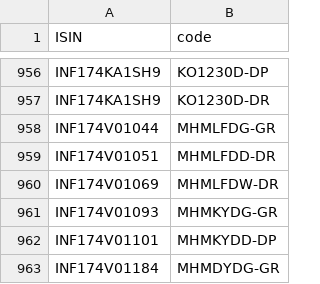
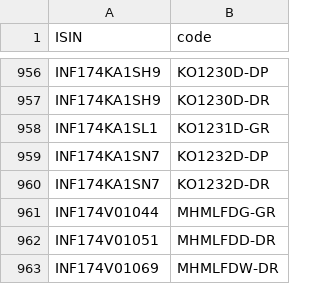
Before and after one commit to captn3m0/kuvera-mutual-funds-lookup, a CSV file: data.csv, drawn as a sheet; only a part is shown, gaps mark what is left out; the shorter side is filled out with more unchanged rows.

```diff
--- a/data.csv
+++ b/data.csv
@@ -957,2 +957,5 @@ ISIN,code
 "INF174KA1SH9","KO1230D-DR"
+"INF174KA1SL1","KO1231D-GR"
+"INF174KA1SN7","KO1232D-DP"
+"INF174KA1SN7","KO1232D-DR"
 "INF174V01044","MHMLFDG-GR"
```
